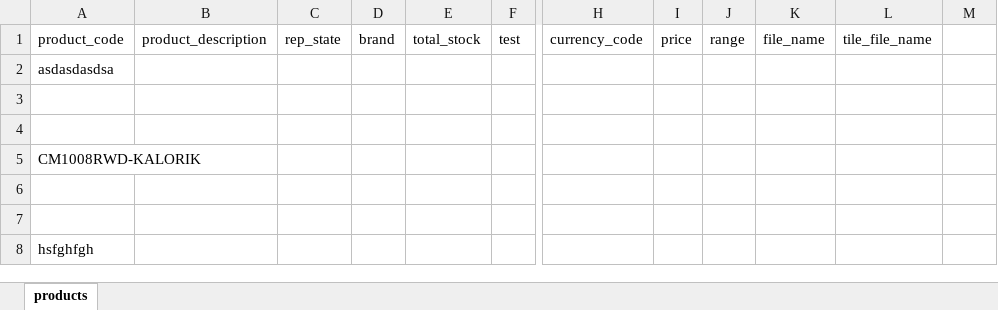
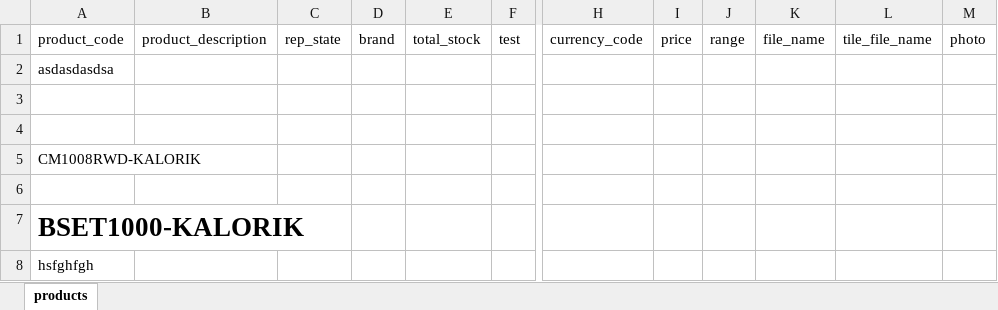
Before and after one commit to slobodz/team.reports, an Excel workbook: template.xlsx, sheet products, drawn as a sheet; only a part is shown, gaps mark what is left out; values as stored, in another font and other column widths than the file's, no borders; the diff names each change by its address in the sheet, - before the commit and + after, or states it on an @@ line.

Commit message:
PP, photos now working for selected

```diff
--- a/template.xlsx (sheet products)
+++ b/template.xlsx (sheet products)
-M1: (empty)
+M1: photo
-A7: (empty)
+A7: BSET1000-KALORIK
```
Also changed, not shown: 3 other files.
